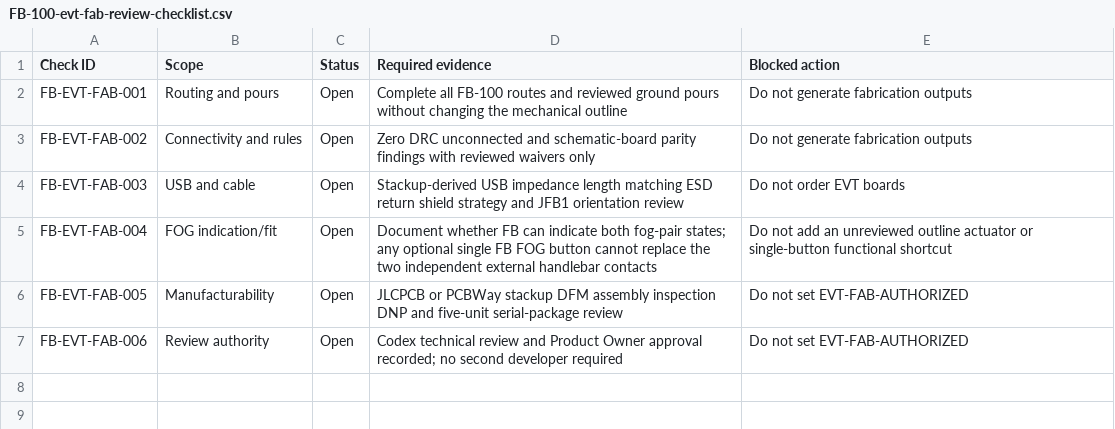
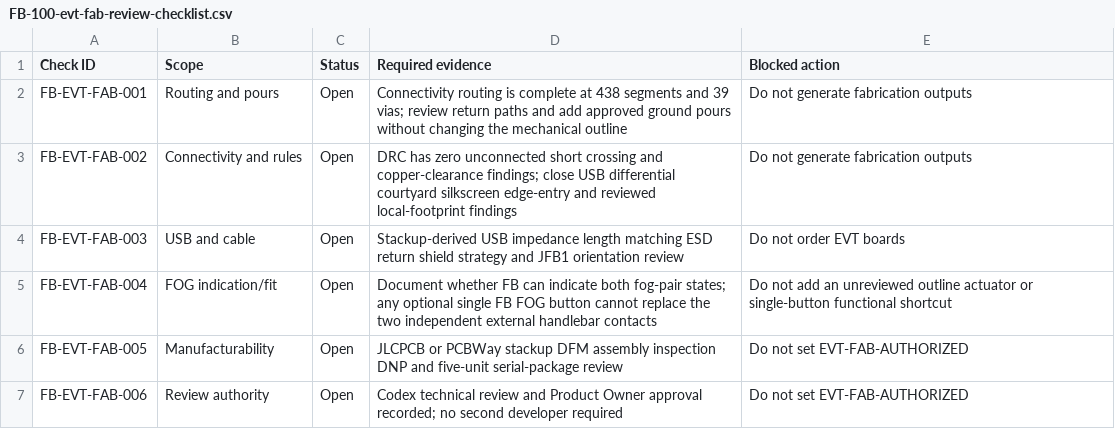
Before and after one commit to avlyubimov/svc-platform, a CSV file: hardware/front-board/FB-100/FB-100-evt-fab-review-checklist.csv, drawn as a sheet.

```diff
--- a/hardware/front-board/FB-100/FB-100-evt-fab-review-checklist.csv
+++ b/hardware/front-board/FB-100/FB-100-evt-fab-review-checklist.csv
@@ -1,4 +1,4 @@
 Check ID,Scope,Status,Required evidence,Blocked action
-FB-EVT-FAB-001,Routing and pours,Open,Complete all FB-100 routes and reviewed ground pours without changing the mechanical outline,Do not generate fabrication outputs
-FB-EVT-FAB-002,Connectivity and rules,Open,Zero DRC unconnected and schematic-board parity findings with reviewed waivers only,Do not generate fabrication outputs
+FB-EVT-FAB-001,Routing and pours,Open,Connectivity routing is complete at 438 segments and 39 vias; review return paths and add approved ground pours without changing the mechanical outline,Do not generate fabrication outputs
+FB-EVT-FAB-002,Connectivity and rules,Open,DRC has zero unconnected short crossing and copper-clearance findings; close USB differential courtyard silkscreen edge-entry and reviewed local-footprint findings,Do not generate fabrication outputs
 FB-EVT-FAB-003,USB and cable,Open,Stackup-derived USB impedance length matching ESD return shield strategy and JFB1 orientation review,Do not order EVT boards
```
Also changed, not shown: hardware/logic-board/LB-100/LB-100-pcb-layout-start-checklist.csv, hardware/power-board/PB-100/PB-100-staged-release-readiness.csv, 21 other files.
